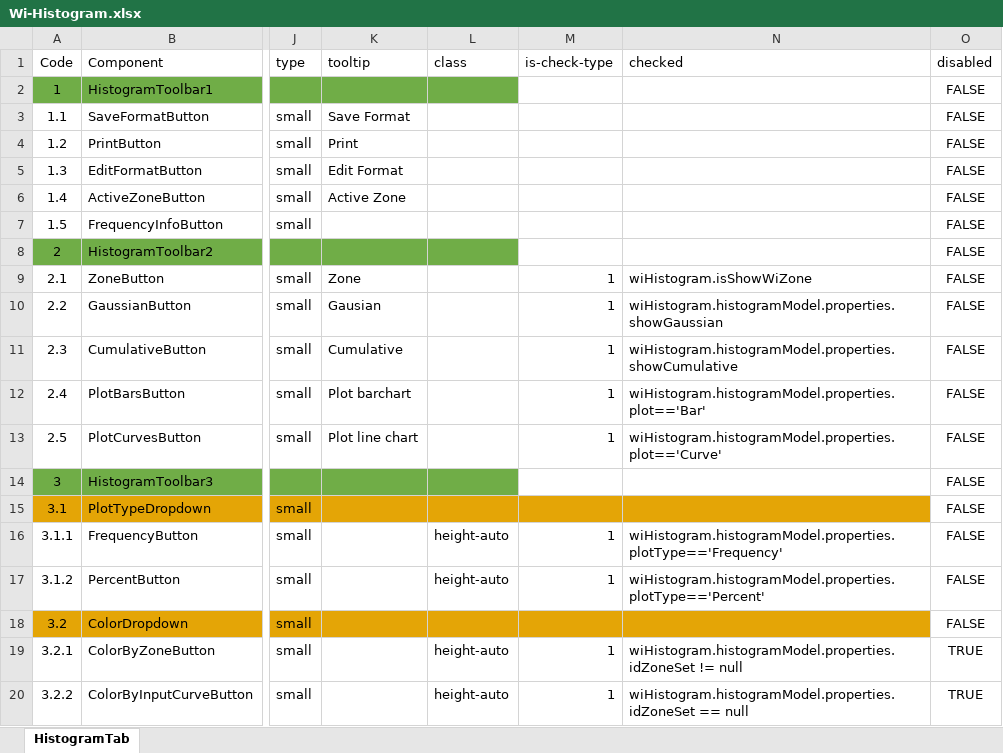
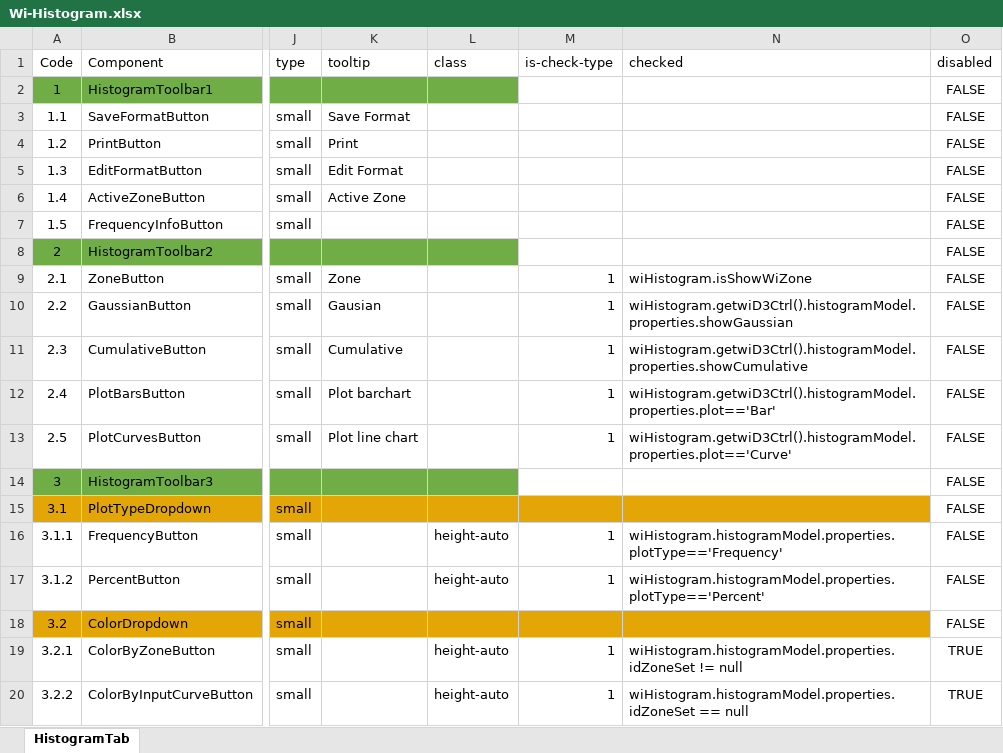
Before and after one commit to nhannt97hy/wi-angular, an Excel workbook: Wi-Histogram.xlsx, sheet HistogramTab, drawn as a sheet; only a part is shown, gaps mark what is left out; values as stored, in another font and other column widths than the file's, no borders; the diff names each change by its address in the sheet, - before the commit and + after, or states it on an @@ line.

Commit message:
update wi-histogram toolbar

```diff
--- a/Wi-Histogram.xlsx (sheet HistogramTab)
+++ b/Wi-Histogram.xlsx (sheet HistogramTab)
-N10 (checked): wiHistogram.histogramModel.properties.showGaussian
+N10 (checked): wiHistogram.getwiD3Ctrl().histogramModel.properties.showGaussian
-N11 (checked): wiHistogram.histogramModel.properties.showCumulative
+N11 (checked): wiHistogram.getwiD3Ctrl().histogramModel.properties.showCumulative
-N12 (checked): wiHistogram.histogramModel.properties.plot=='Bar'
+N12 (checked): wiHistogram.getwiD3Ctrl().histogramModel.properties.plot=='Bar'
-N13 (checked): wiHistogram.histogramModel.properties.plot=='Curve'
+N13 (checked): wiHistogram.getwiD3Ctrl().histogramModel.properties.plot=='Curve'
```
